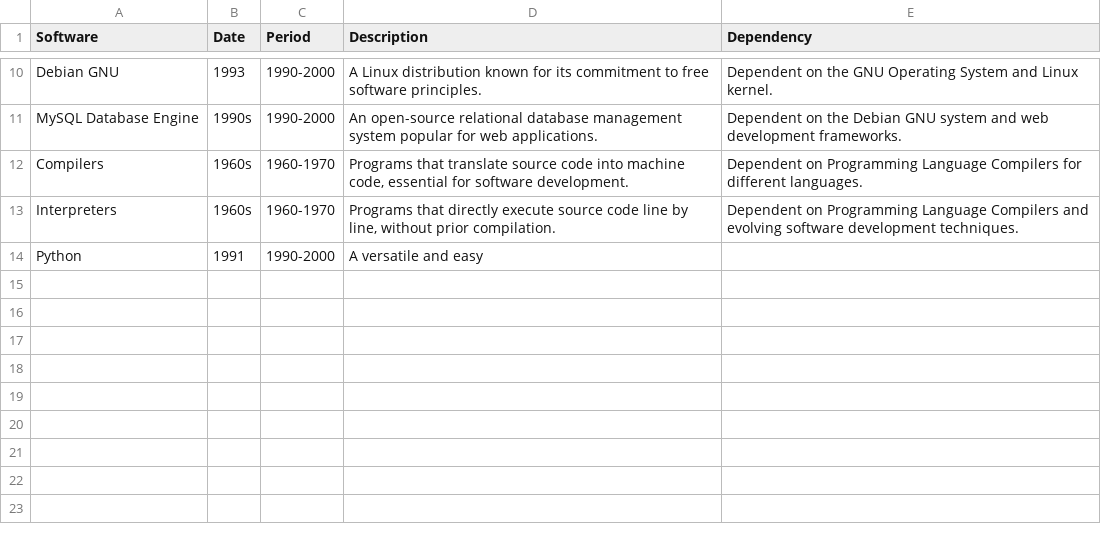
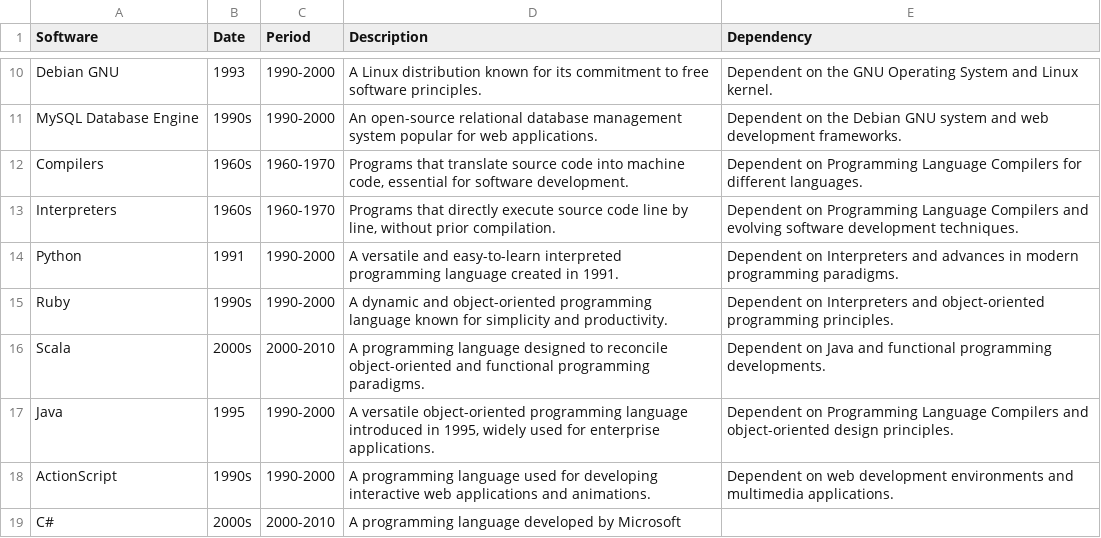
Before and after one commit to paul-barthez/emergence, a CSV file: cards.csv, drawn as a sheet; only a part is shown, gaps mark what is left out.

Commit message:
Update cards.csv
J'ai amélioré ma colonne dépendance

```diff
--- a/cards.csv
+++ b/cards.csv
@@ -13,2 +13,9 @@
 "Interpreters","1960s","1960-1970","Programs that directly execute source code line by line, without prior compilation.","Dependent on Programming Language Compilers and evolving software development techniques."
-"Python","1991","1990-2000","A versatile and easy"
+"Python","1991","1990-2000","A versatile and easy-to-learn interpreted programming language created in 1991.","Dependent on Interpreters and advances in modern programming paradigms."
+"Ruby","1990s","1990-2000","A dynamic and object-oriented programming language known for simplicity and productivity.","Dependent on Interpreters and object-oriented programming principles."
+"Scala","2000s","2000-2010","A programming language designed to reconcile object-oriented and functional programming paradigms.","Dependent on Java and functional programming developments."
+"Java","1995","1990-2000","A versatile object-oriented programming language introduced in 1995, widely used for enterprise applications.","Dependent on Programming Language Compilers and object-oriented design principles."
+"ActionScript","1990s","1990-2000","A programming language used for developing interactive web applications and animations.","Dependent on web development environments and multimedia applications."
+"C#","2000s","2000-2010","A programming language developed by Microsoft
+
+
```
